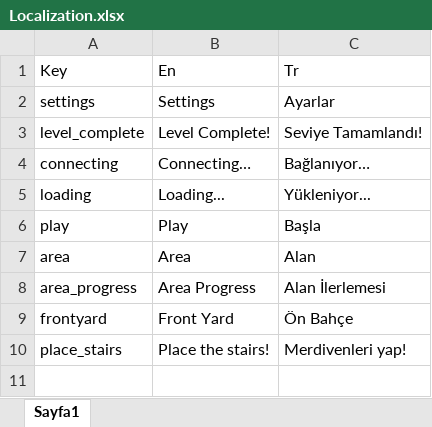
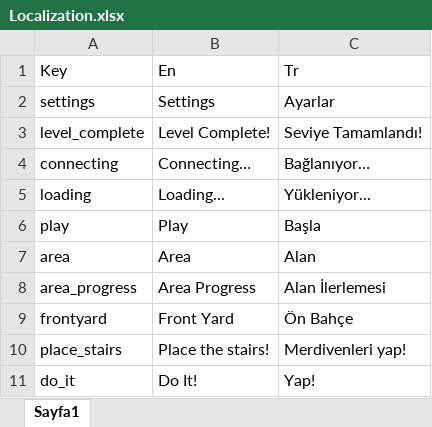
Before and after one commit to ExpCrow/word-game-levels, an Excel workbook: localization/Localization.xlsx, sheet Sayfa1, drawn as a sheet; values as stored, in another font and other column widths than the file's, no borders; the diff names each change by its address in the sheet, - before the commit and + after, or states it on an @@ line.

```diff
--- a/localization/Localization.xlsx (sheet Sayfa1)
+++ b/localization/Localization.xlsx (sheet Sayfa1)
+row 11: do_it | Do It! | Yap!
```
Also changed, not shown: 3 other files.
